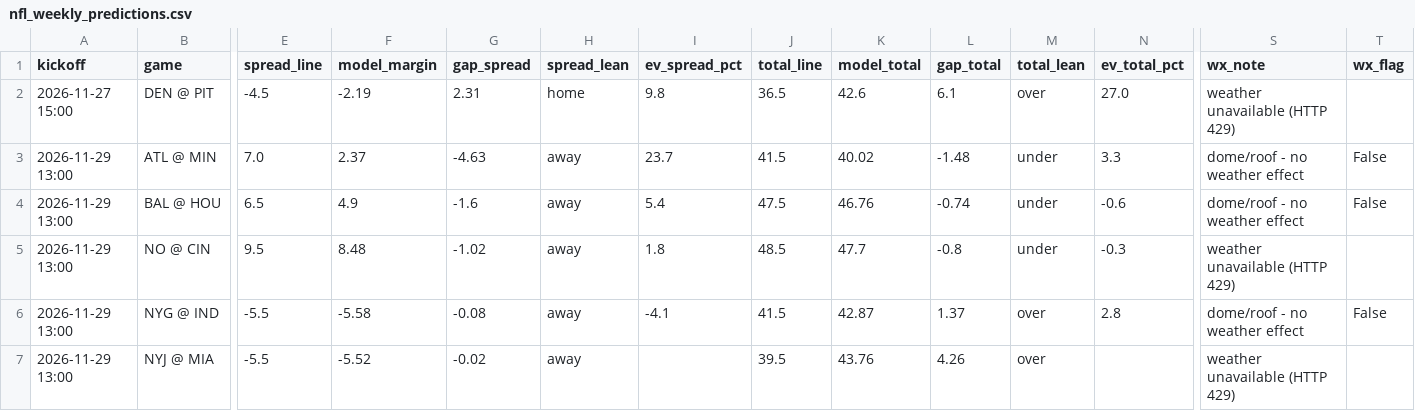
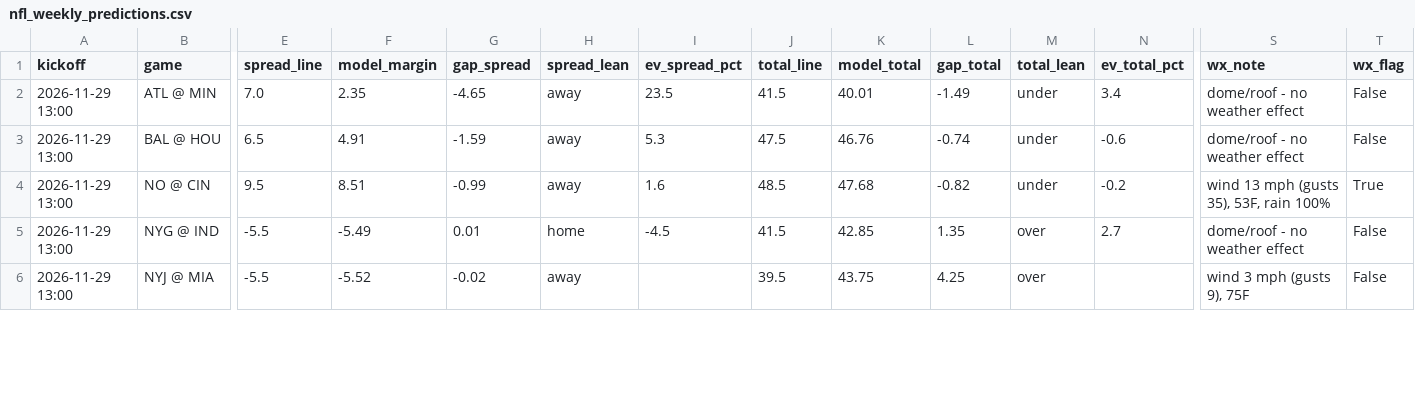
Before and after one commit to bmartinez83/nfl-cfb, a CSV file: outputs/nfl_weekly_predictions.csv, drawn as a sheet; only a part is shown, gaps mark what is left out; removed rows and columns are numbered as before the commit, all else as after; rows hold the shown columns only; the diff covers the shown part only; the diff names each change by its address in the sheet, - before the commit and + after, or states it on an @@ line.

```diff
--- a/outputs/nfl_weekly_predictions.csv
+++ b/outputs/nfl_weekly_predictions.csv
-row 2: 2026-11-27 15:00 | DEN @ PIT | -4.5 | -2.19 | 2.31 | home | 9.8 | 36.5 | 42.6 | 6.1 | over | 27.0 | weather unavailable (HTTP 429)
-F2 (model_margin): 2.37
+F2 (model_margin): 2.35
-G2 (gap_spread): -4.63
+G2 (gap_spread): -4.65
-I2 (ev_spread_pct): 23.7
+I2 (ev_spread_pct): 23.5
-K2 (model_total): 40.02
+K2 (model_total): 40.01
-L2 (gap_total): -1.48
+L2 (gap_total): -1.49
-N2 (ev_total_pct): 3.3
+N2 (ev_total_pct): 3.4
-F3 (model_margin): 4.9
+F3 (model_margin): 4.91
-G3 (gap_spread): -1.6
+G3 (gap_spread): -1.59
-I3 (ev_spread_pct): 5.4
+I3 (ev_spread_pct): 5.3
-F4 (model_margin): 8.48
+F4 (model_margin): 8.51
-G4 (gap_spread): -1.02
+G4 (gap_spread): -0.99
-I4 (ev_spread_pct): 1.8
+I4 (ev_spread_pct): 1.6
-K4 (model_total): 47.7
+K4 (model_total): 47.68
-L4 (gap_total): -0.8
+L4 (gap_total): -0.82
-N4 (ev_total_pct): -0.3
+N4 (ev_total_pct): -0.2
-S4 (wx_note): weather unavailable (HTTP 429)
+S4 (wx_note): wind 13 mph (gusts 35), 53F, rain 100%
-T4 (wx_flag): (empty)
+T4 (wx_flag): True
-F5 (model_margin): -5.58
+F5 (model_margin): -5.49
-G5 (gap_spread): -0.08
+G5 (gap_spread): 0.01
-H5 (spread_lean): away
+H5 (spread_lean): home
-I5 (ev_spread_pct): -4.1
+I5 (ev_spread_pct): -4.5
-K5 (model_total): 42.87
+K5 (model_total): 42.85
-L5 (gap_total): 1.37
+L5 (gap_total): 1.35
-N5 (ev_total_pct): 2.8
+N5 (ev_total_pct): 2.7
-K6 (model_total): 43.76
+K6 (model_total): 43.75
-L6 (gap_total): 4.26
+L6 (gap_total): 4.25
-S6 (wx_note): weather unavailable (HTTP 429)
+S6 (wx_note): wind 3 mph (gusts 9), 75F
-T6 (wx_flag): (empty)
+T6 (wx_flag): False
```
Also changed, not shown: 47 edited cells elsewhere in this file, outputs/nfl_log.csv, 1 other file.
